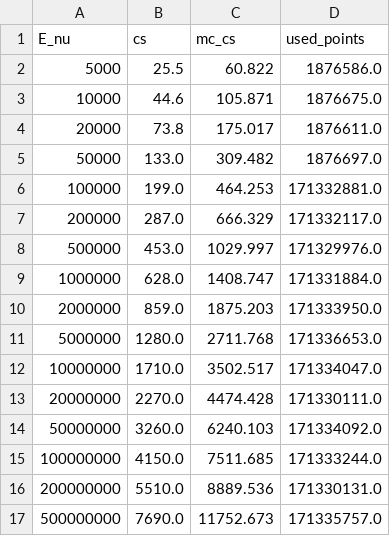
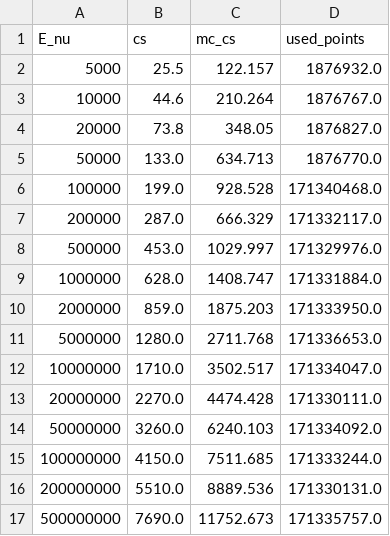
Before and after one commit to wouterprommel/thesis_nat, a CSV file: cs.csv, drawn as a sheet.

```diff
--- a/cs.csv
+++ b/cs.csv
@@ -1,7 +1,7 @@
 E_nu,cs,mc_cs,used_points
-5000,25.5,60.822,1876586.0
-10000,44.6,105.871,1876675.0
-20000,73.8,175.017,1876611.0
-50000,133.0,309.482,1876697.0
-100000,199.0,464.253,171332881.0
+5000,25.5,122.157,1876932.0
+10000,44.6,210.264,1876767.0
+20000,73.8,348.05,1876827.0
+50000,133.0,634.713,1876770.0
+100000,199.0,928.528,171340468.0
 200000,287.0,666.329,171332117.0
```
Also changed, not shown: 1 other file.
